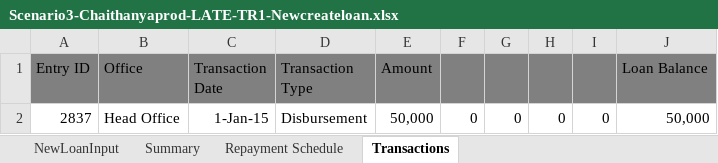
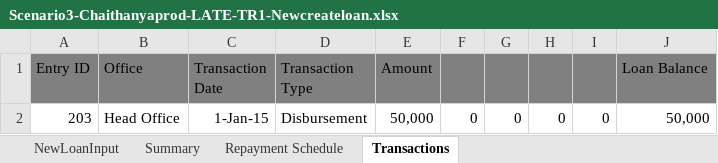
Before and after one commit to kadisoujanya/Automation--Initiative, an Excel workbook: Mifos Automation Excels/Client/Scenario3-Chaithanyaprod-LATE-TR1-Newcreateloan.xlsx, sheet Transactions, drawn as a sheet; values as stored, in another font and other column widths than the file's, no borders; the diff names each change by its address in the sheet, - before the commit and + after, or states it on an @@ line.

```diff
--- a/Mifos Automation Excels/Client/Scenario3-Chaithanyaprod-LATE-TR1-Newcreateloan.xlsx (sheet Transactions)
+++ b/Mifos Automation Excels/Client/Scenario3-Chaithanyaprod-LATE-TR1-Newcreateloan.xlsx (sheet Transactions)
-A2 (Entry ID): 2837
+A2 (Entry ID): 203
```
Also changed, not shown: sheet NewLoanInput, Mifos Automation Excels/Client/Scenario1-Chaithanyaprod-TR2-Newcreateloan1.xlsx, Mifos Automation Excels/Client/Scenario4-Chaithanyaprod-EARLY-TR1-Makerepayment1.xlsx, 57 other files.
